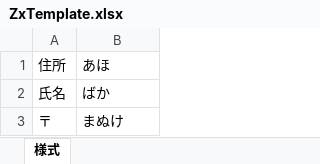
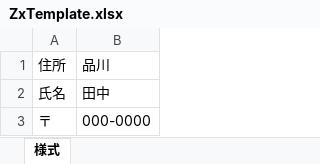
Before and after one commit to ychubachi/zx_template_engine, an Excel workbook: public/ZxTemplate.xlsx, sheet 様式, drawn as a sheet; values as stored, in another font and other column widths than the file's, no borders; charts and pictures not drawn; the diff names each change by its address in the sheet, - before the commit and + after, or states it on an @@ line.

```diff
--- a/public/ZxTemplate.xlsx (sheet 様式)
+++ b/public/ZxTemplate.xlsx (sheet 様式)
-B1: あほ
+B1: 品川
-B2: ばか
+B2: 田中
-B3: まぬけ
+B3: 000-0000
```
Also changed, not shown: 12 other files.
